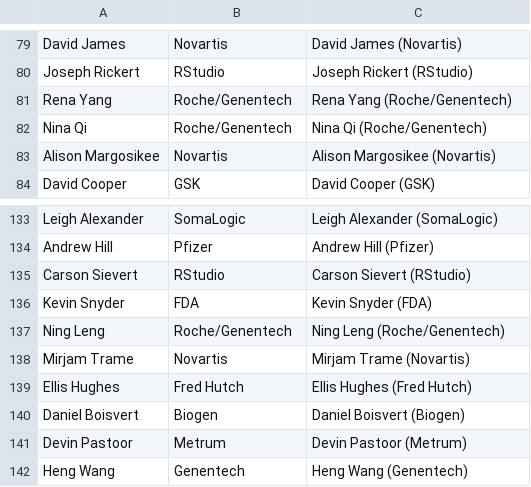
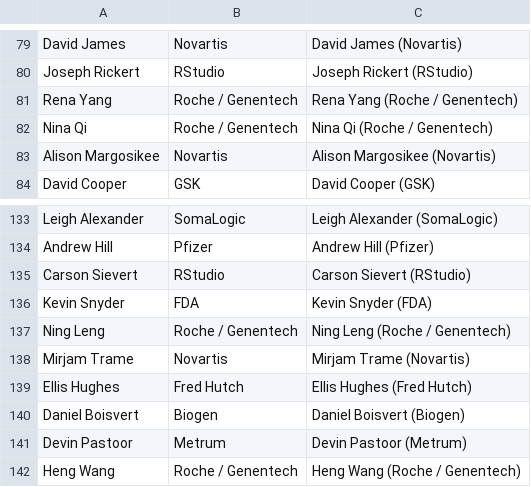
Before and after one commit to tpetzoldt/conference_app, a CSV file: data/df_users.csv, drawn as a sheet; only a part is shown, gaps mark what is left out.

Commit message:
update data

```diff
--- a/data/df_users.csv
+++ b/data/df_users.csv
@@ -80,4 +80,4 @@ David James,Novartis,David James (Novartis)
 Joseph Rickert,RStudio,Joseph Rickert (RStudio)
-Rena Yang,Roche/Genentech,Rena Yang (Roche/Genentech)
-Nina Qi,Roche/Genentech,Nina Qi (Roche/Genentech)
+Rena Yang,Roche / Genentech,Rena Yang (Roche / Genentech)
+Nina Qi,Roche / Genentech,Nina Qi (Roche / Genentech)
 Alison Margosikee,Novartis,Alison Margosikee (Novartis)
@@ -136,3 +136,3 @@ Carson Sievert,RStudio,Carson Sievert (RStudio)
 Kevin Snyder,FDA,Kevin Snyder (FDA)
-Ning Leng,Roche/Genentech,Ning Leng (Roche/Genentech)
+Ning Leng,Roche / Genentech,Ning Leng (Roche / Genentech)
 Mirjam Trame,Novartis,Mirjam Trame (Novartis)
@@ -141,2 +141,2 @@ Daniel Boisvert,Biogen,Daniel Boisvert (Biogen)
 Devin Pastoor,Metrum,Devin Pastoor (Metrum)
-Heng Wang,Genentech,Heng Wang (Genentech)
+Heng Wang,Roche / Genentech,Heng Wang (Roche / Genentech)
```
Also changed, not shown: data/df_schedule.csv.
